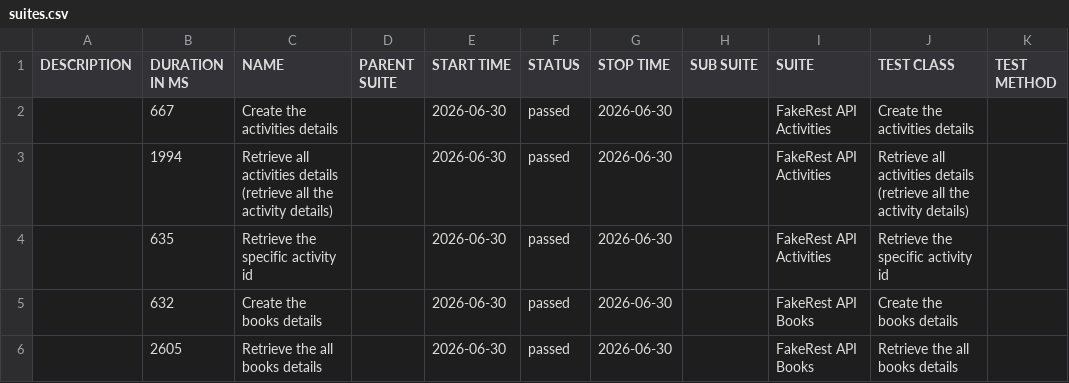
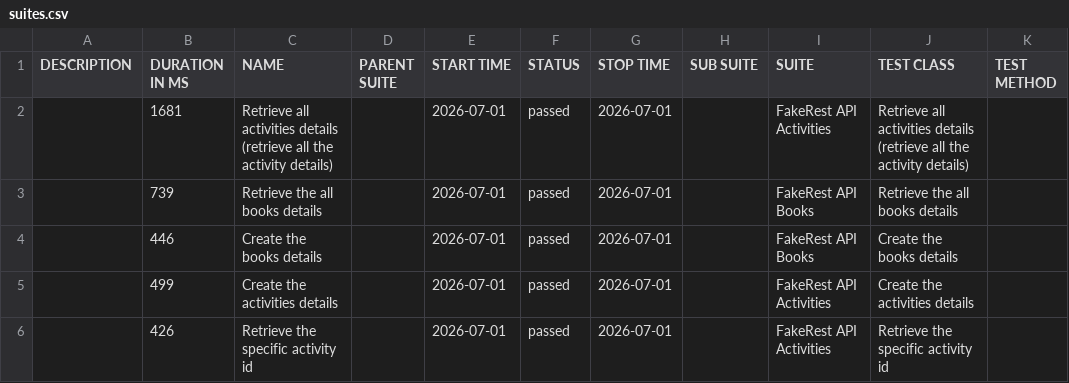
Before and after one commit to BalajiRamudu/API_Testing_Practice, a CSV file: data/suites.csv, drawn as a sheet.

```diff
--- a/data/suites.csv
+++ b/data/suites.csv
@@ -1,6 +1,6 @@
 "DESCRIPTION","DURATION IN MS","NAME","PARENT SUITE","START TIME","STATUS","STOP TIME","SUB SUITE","SUITE","TEST CLASS","TEST METHOD"
-"","667","Create the activities details","","2026-06-30","passed","2026-06-30","","FakeRest API Activities","Create the activities details",""
-"","1994","Retrieve all activities details (retrieve all the activity details)","","2026-06-30","passed","2026-06-30","","FakeRest API Activities","Retrieve all activities details (retrieve all the activity details)",""
-"","635","Retrieve the specific activity id","","2026-06-30","passed","2026-06-30","","FakeRest API Activities","Retrieve the specific activity id",""
-"","632","Create the books details","","2026-06-30","passed","2026-06-30","","FakeRest API Books","Create the books details",""
-"","2605","Retrieve the all books details","","2026-06-30","passed","2026-06-30","","FakeRest API Books","Retrieve the all books details",""
+"","1681","Retrieve all activities details (retrieve all the activity details)","","2026-07-01","passed","2026-07-01","","FakeRest API Activities","Retrieve all activities details (retrieve all the activity details)",""
+"","739","Retrieve the all books details","","2026-07-01","passed","2026-07-01","","FakeRest API Books","Retrieve the all books details",""
+"","446","Create the books details","","2026-07-01","passed","2026-07-01","","FakeRest API Books","Create the books details",""
+"","499","Create the activities details","","2026-07-01","passed","2026-07-01","","FakeRest API Activities","Create the activities details",""
+"","426","Retrieve the specific activity id","","2026-07-01","passed","2026-07-01","","FakeRest API Activities","Retrieve the specific activity id",""
```
Also changed, not shown: data/behaviors.csv, 24 other files.
